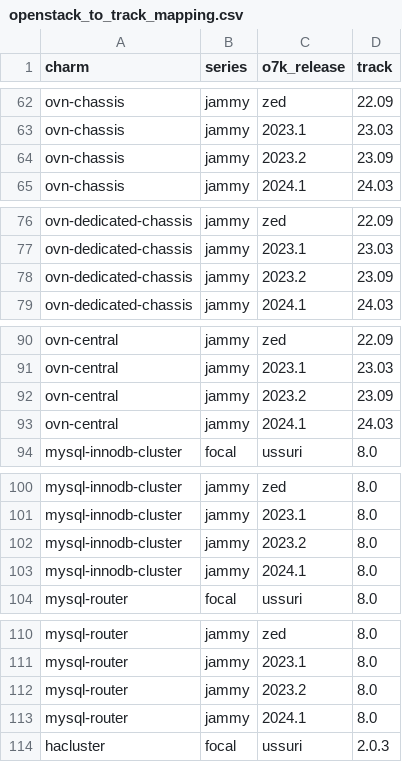
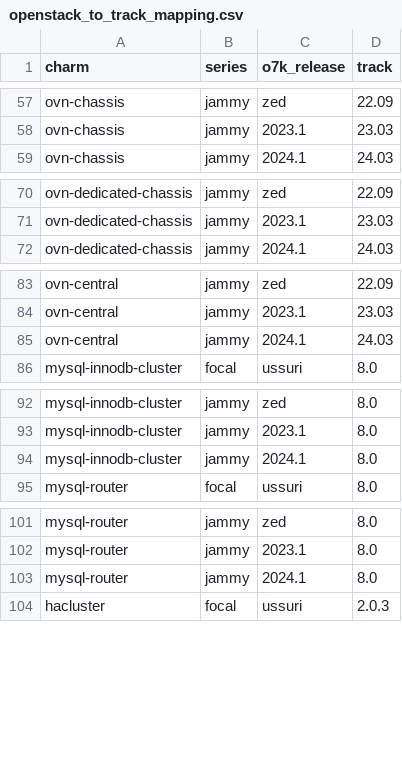
Before and after one commit to canonical/charmed-openstack-upgrader, a CSV file: cou/utils/openstack_to_track_mapping.csv, drawn as a sheet; only a part is shown, gaps mark what is left out; the diff covers the shown part only; the diff names each change by its address in the sheet, - before the commit and + after, or states it on an @@ line.

```diff
--- a/cou/utils/openstack_to_track_mapping.csv
+++ b/cou/utils/openstack_to_track_mapping.csv
-row 64: ovn-chassis | jammy | 2023.2 | 23.09
-row 78: ovn-dedicated-chassis | jammy | 2023.2 | 23.09
-row 92: ovn-central | jammy | 2023.2 | 23.09
-row 102: mysql-innodb-cluster | jammy | 2023.2 | 8.0
-row 112: mysql-router | jammy | 2023.2 | 8.0
```
Also changed, not shown: 9 removed rows elsewhere in this file, cou/utils/openstack_lookup.csv, 4 other files.
